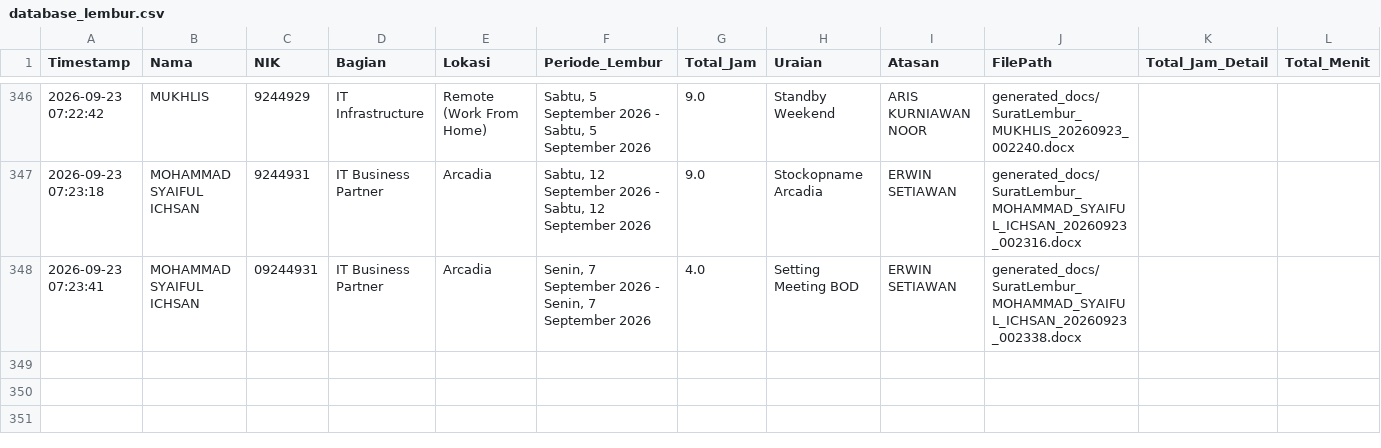
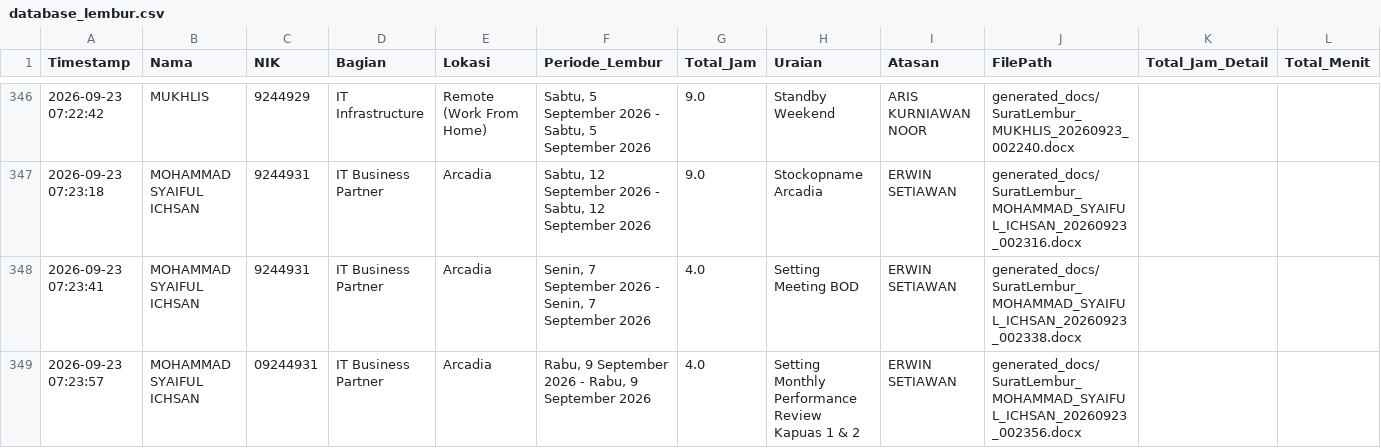
Before and after one commit to anggadevnet/formlemburlmd, a CSV file: database_lembur.csv, drawn as a sheet; only a part is shown, gaps mark what is left out.

Commit message:
Update DB: MOHAMMAD SYAIFUL ICHSAN

```diff
--- a/database_lembur.csv
+++ b/database_lembur.csv
@@ -348,2 +348,3 @@ Timestamp,Nama,NIK,Bagian,Lokasi,Periode_Lembur,Total_Jam,Uraian,Atasan,FilePath
 2026-09-23 07:23:18,MOHAMMAD SYAIFUL ICHSAN,9244931,IT Business Partner,Arcadia,"Sabtu, 12 September 2026 - Sabtu, 12 September 2026",9.0,Stockopname Arcadia,ERWIN SETIAWAN,generated_docs/SuratLembur_MOHAMMAD_SYAIFUL_ICHSAN_20260923_002316.docx,,
-2026-09-23 07:23:41,MOHAMMAD SYAIFUL ICHSAN,09244931,IT Business Partner,Arcadia,"Senin, 7 September 2026 - Senin, 7 September 2026",4.0,Setting Meeting BOD,ERWIN SETIAWAN,generated_docs/SuratLembur_MOHAMMAD_SYAIFUL_ICHSAN_20260923_002338.docx,,
+2026-09-23 07:23:41,MOHAMMAD SYAIFUL ICHSAN,9244931,IT Business Partner,Arcadia,"Senin, 7 September 2026 - Senin, 7 September 2026",4.0,Setting Meeting BOD,ERWIN SETIAWAN,generated_docs/SuratLembur_MOHAMMAD_SYAIFUL_ICHSAN_20260923_002338.docx,,
+2026-09-23 07:23:57,MOHAMMAD SYAIFUL ICHSAN,09244931,IT Business Partner,Arcadia,"Rabu, 9 September 2026 - Rabu, 9 September 2026",4.0,Setting Monthly Performance Review Kapuas 1 & 2,ERWIN SETIAWAN,generated_docs/SuratLembur_MOHAMMAD_SYAIFUL_ICHSAN_20260923_002356.docx,,
```
